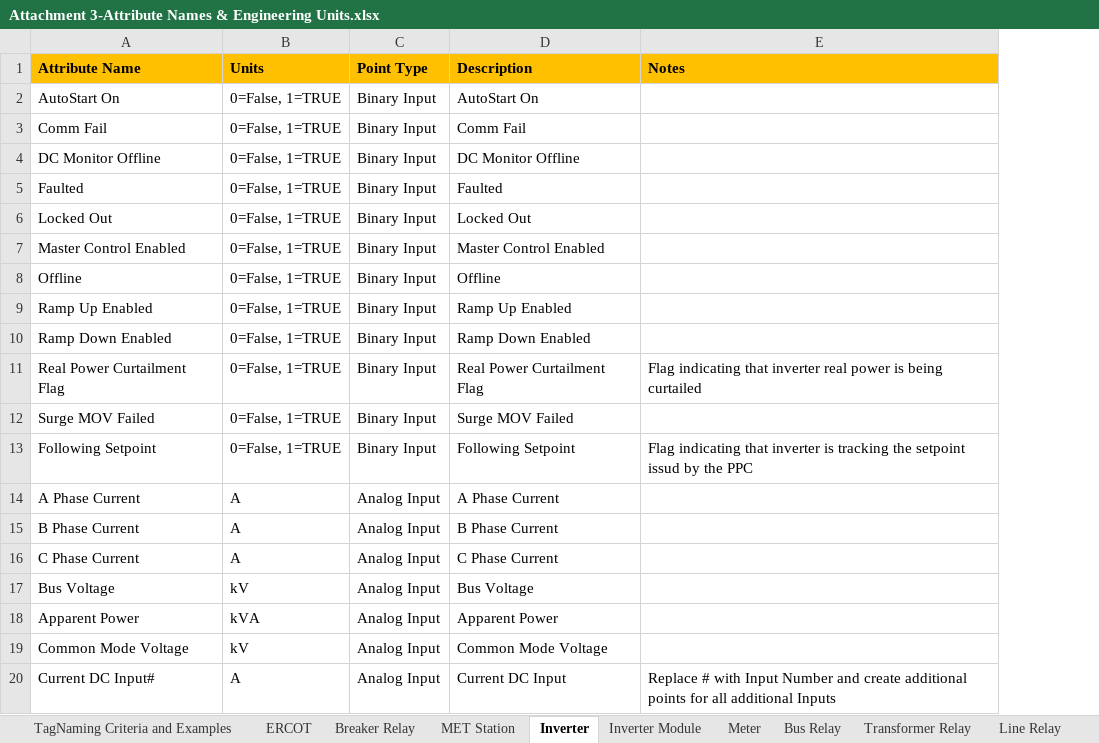
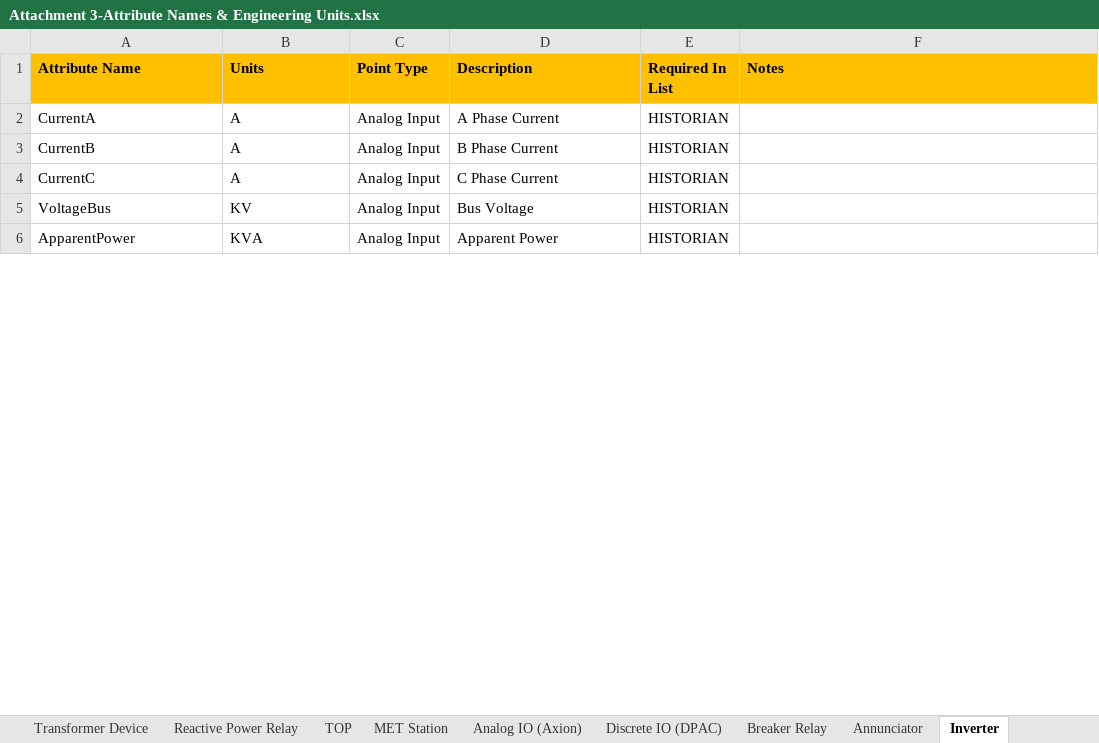
Before and after one commit to mattbogucki/PointsListValidator2, an Excel workbook: Attachment 3-Attribute Names & Engineering Units.xlsx, sheet Inverter, drawn as a sheet; only a part is shown; values as stored, in another font and other column widths than the file's, no borders; conditional formats not drawn; removed rows and columns are numbered as before the commit, all else as after; the diff covers the shown part only; the diff names each change by its address in the sheet, - before the commit and + after, or states it on an @@ line.

```diff
--- a/Attachment 3-Attribute Names & Engineering Units.xlsx (sheet Inverter)
+++ b/Attachment 3-Attribute Names & Engineering Units.xlsx (sheet Inverter)
-sheet tab: TagNaming Criteria and Examples
+sheet tab: Transformer Device
@@ sheet tab order changed: Transformer Device | Reactive Power Relay | TOP | MET Station | Analog IO (Axion) | Discrete IO (DPAC) | Breaker Relay | Annunciator | Inverter @@
+column E (Required In List), rows 2-6: all HISTORIAN
-row 2: AutoStart On | 0=False, 1=TRUE | Binary Input | AutoStart On
-row 3: Comm Fail | 0=False, 1=TRUE | Binary Input | Comm Fail
-row 4: DC Monitor Offline | 0=False, 1=TRUE | Binary Input | DC Monitor Offline
-row 5: Faulted | 0=False, 1=TRUE | Binary Input | Faulted
-row 6: Locked Out | 0=False, 1=TRUE | Binary Input | Locked Out
-row 7: Master Control Enabled | 0=False, 1=TRUE | Binary Input | Master Control Enabled
-row 8: Offline | 0=False, 1=TRUE | Binary Input | Offline
-row 9: Ramp Up Enabled | 0=False, 1=TRUE | Binary Input | Ramp Up Enabled
-row 10: Ramp Down Enabled | 0=False, 1=TRUE | Binary Input | Ramp Down Enabled
-row 11: Real Power Curtailment Flag | 0=False, 1=TRUE | Binary Input | Real Power Curtailment Flag | Flag indicating that inverter real power is being curtailed
-row 12: Surge MOV Failed | 0=False, 1=TRUE | Binary Input | Surge MOV Failed
-row 13: Following Setpoint | 0=False, 1=TRUE | Binary Input | Following Setpoint | Flag indicating that inverter is tracking the setpoint issud by the PPC
-A2 (Attribute Name): A Phase Current
+A2 (Attribute Name): CurrentA
-A3 (Attribute Name): B Phase Current
+A3 (Attribute Name): CurrentB
-A4 (Attribute Name): C Phase Current
+A4 (Attribute Name): CurrentC
-A5 (Attribute Name): Bus Voltage
+A5 (Attribute Name): VoltageBus
-B5 (Units): kV
+B5 (Units): KV
-A6 (Attribute Name): Apparent Power
+A6 (Attribute Name): ApparentPower
-B6 (Units): kVA
+B6 (Units): KVA
-row 19: Common Mode Voltage | kV | Analog Input | Common Mode Voltage
-row 20: Current DC Input# | A | Analog Input | Current DC Input | Replace # with Input Number and create additional points for all additional Inputs
```
Also changed, not shown: 8 added rows, 38 removed rows and 16 edited cells elsewhere in this sheet, sheet Meter, sheet BESS Inverter Module (OPC UA), sheet BESS DC Bus (OPC UA), sheet Transformer Device, sheet BESS Rack (OPC UA), sheet TOP, 12 more sheets, other sheet tabs, hidden cells, 5 other files.
